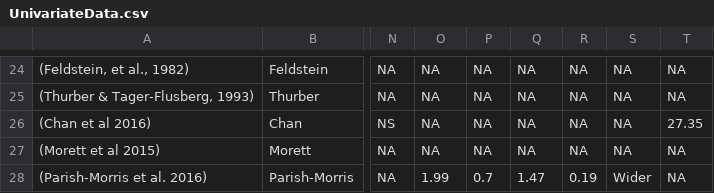
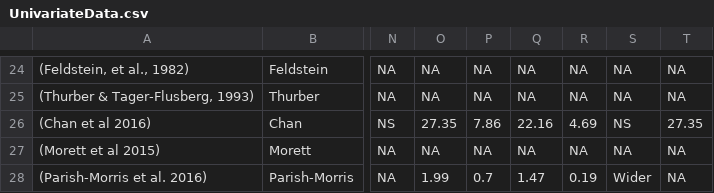
Before and after one commit to fusaroli/AcousticPatternsInASD, a CSV file: UnivariateData.csv, drawn as a sheet; only a part is shown, gaps mark what is left out; the diff names each change by its address in the sheet, - before the commit and + after, or states it on an @@ line.

Commit message:
Updated data

```diff
--- a/UnivariateData.csv
+++ b/UnivariateData.csv
-O26: NA
+O26: 27.35
-P26: NA
+P26: 7.86
-Q26: NA
+Q26: 22.16
-R26: NA
+R26: 4.69
-S26: NA
+S26: NS
```
